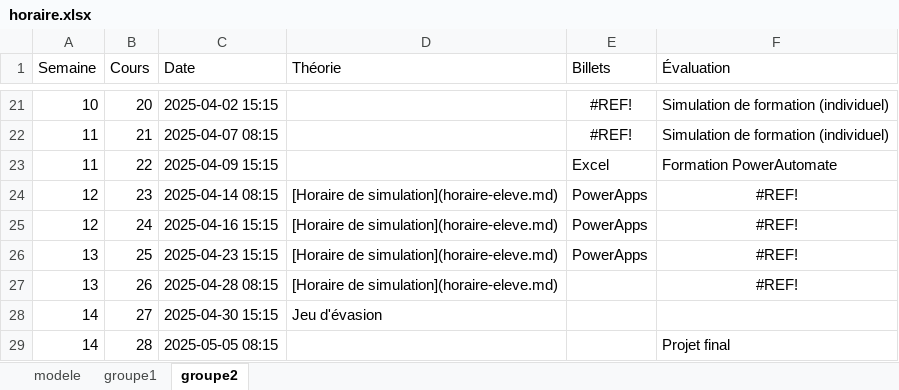
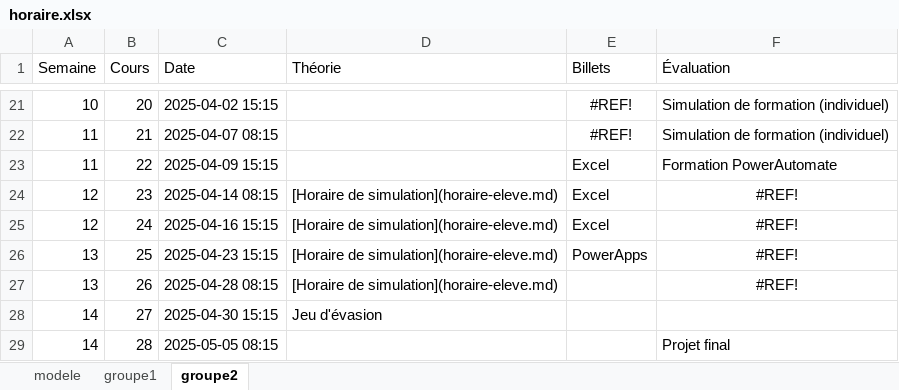
Before and after one commit to cegepvictoetienne/support, an Excel workbook: template/horaire.xlsx, sheet groupe2, drawn as a sheet; only a part is shown, gaps mark what is left out; values as stored, in another font and other column widths than the file's, no borders; the diff names each change by its address in the sheet, - before the commit and + after, or states it on an @@ line.

```diff
--- a/template/horaire.xlsx (sheet groupe2)
+++ b/template/horaire.xlsx (sheet groupe2)
-E24:E25 (Billets): PowerApps
+E24:E25 (Billets): Excel
```
Also changed, not shown: sheet modele, sheet groupe1, 1 other file.
